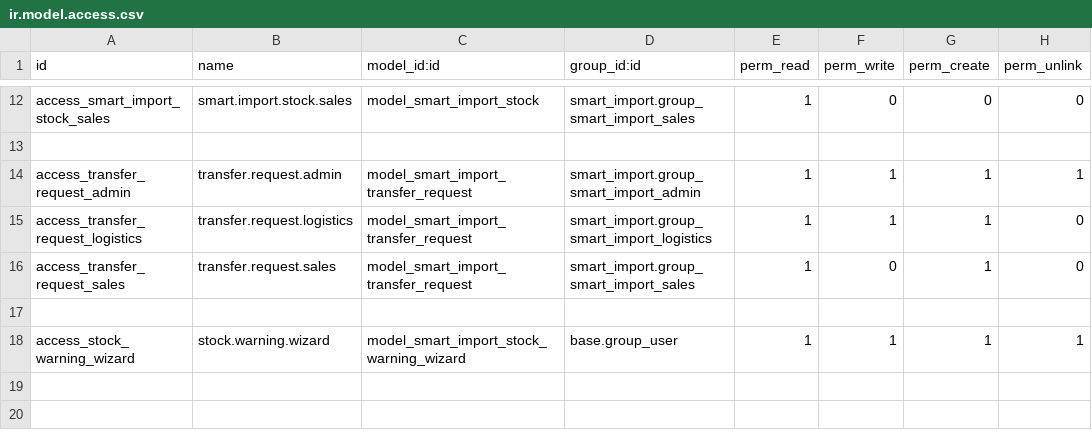
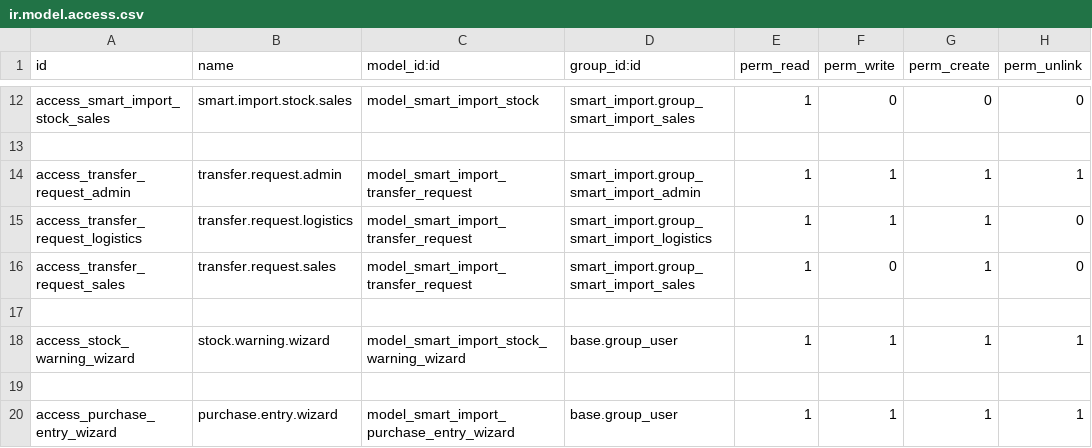
Before and after one commit to MiguelTerleira/smart_import, a CSV file: security/ir.model.access.csv, drawn as a sheet; only a part is shown, gaps mark what is left out.

Commit message:
Ajustes para adaptación de casos de uso (en progreso) Se ajusta cu6 con los siguientes cambios - Herencia de purchase.order para integrar SmartImport con compras - Añadido botón para registrar entradas SmartImport desde órdenes de compra - Creado wizard de entrada asociada a compra - Registro de movimientos de entrada vinculados a purchase.order - Actualización de stock desde entradas generadas a partir de compras - Ajuste de vistas de movimientos con listas específicas para entradas, salidas, transferencias e histórico - Visualización de orden de compra en entradas, orden de venta en salidas y ambas en histórico

```diff
--- a/security/ir.model.access.csv
+++ b/security/ir.model.access.csv
@@ -18 +18,3 @@ access_transfer_request_sales,transfer.request.sales,model_smart_import_transfer
 access_stock_warning_wizard,stock.warning.wizard,model_smart_import_stock_warning_wizard,base.group_user,1,1,1,1
+
+access_purchase_entry_wizard,purchase.entry.wizard,model_smart_import_purchase_entry_wizard,base.group_user,1,1,1,1
```
Also changed, not shown: 8 other files.
